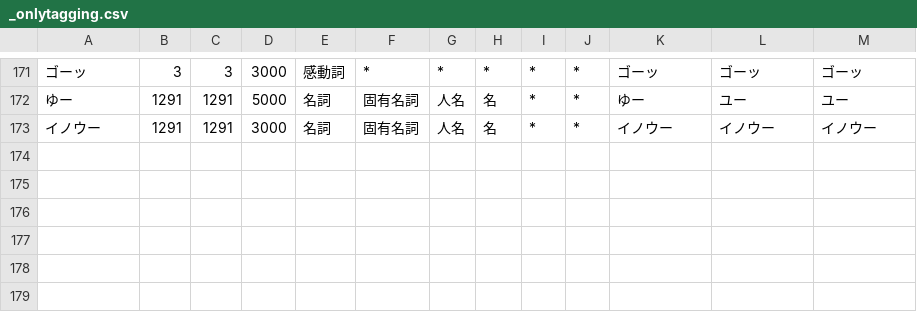
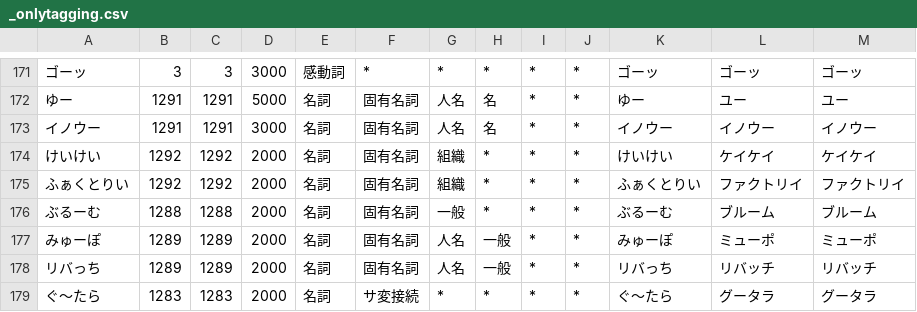
Before and after one commit to millimoji/ribbon, a CSV file: tools/script/_onlytagging.csv, drawn as a sheet; only a part is shown, gaps mark what is left out.

```diff
--- a/tools/script/_onlytagging.csv
+++ b/tools/script/_onlytagging.csv
@@ -173 +173,7 @@
 イノウー,1291,1291,3000,名詞,固有名詞,人名,名,*,*,イノウー,イノウー,イノウー
+けいけい,1292,1292,2000,名詞,固有名詞,組織,*,*,*,けいけい,ケイケイ,ケイケイ
+ふぁくとりい,1292,1292,2000,名詞,固有名詞,組織,*,*,*,ふぁくとりい,ファクトリイ,ファクトリイ
+ぶるーむ,1288,1288,2000,名詞,固有名詞,一般,*,*,*,ぶるーむ,ブルーム,ブルーム
+みゅーぽ,1289,1289,2000,名詞,固有名詞,人名,一般,*,*,みゅーぽ,ミューポ,ミューポ
+リバっち,1289,1289,2000,名詞,固有名詞,人名,一般,*,*,リバっち,リバッチ,リバッチ
+ぐ〜たら,1283,1283,2000,名詞,サ変接続,*,*,*,*,ぐ〜たら,グータラ,グータラ
```
Also changed, not shown: 1 other file.
